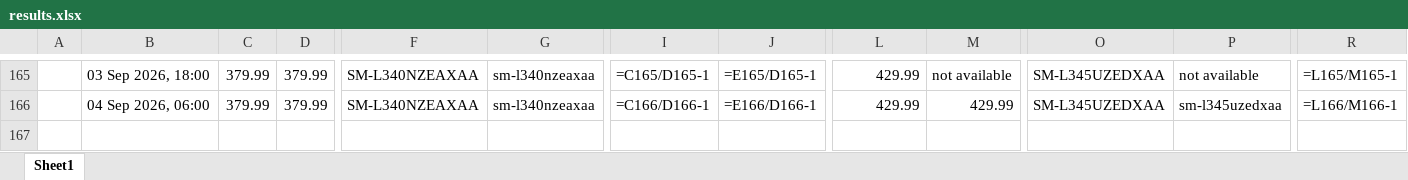
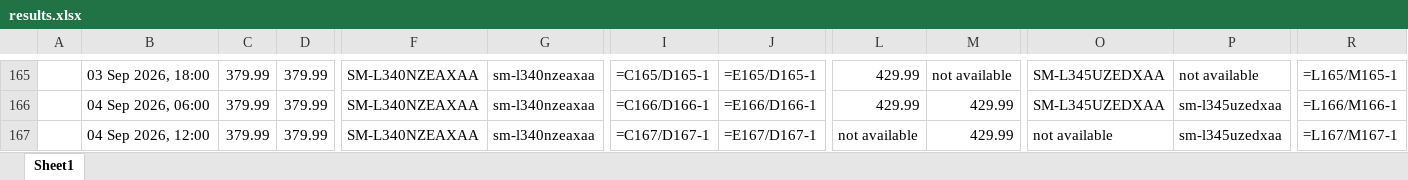
Before and after one commit to rathi-eucloid/launch-watches, an Excel workbook: outputs/results.xlsx, sheet Sheet1, drawn as a sheet; only a part is shown, gaps mark what is left out; values as stored, in another font and other column widths than the file's, no borders; formulas without a stored value are shown as written; rows hold the shown columns only; the diff names each change by its address in the sheet, - before the commit and + after, or states it on an @@ line.

```diff
--- a/outputs/results.xlsx (sheet Sheet1)
+++ b/outputs/results.xlsx (sheet Sheet1)
+row 167:  | 04 Sep 2026, 12:00 | 379.99 | 379.99 | SM-L340NZEAXAA | sm-l340nzeaxaa | =C167/D167-1 | =E167/D167-1 | not available | 429.99 | not available | sm-l345uzedxaa | =L167/M167-1
```
Also changed, not shown: 21 other files.
